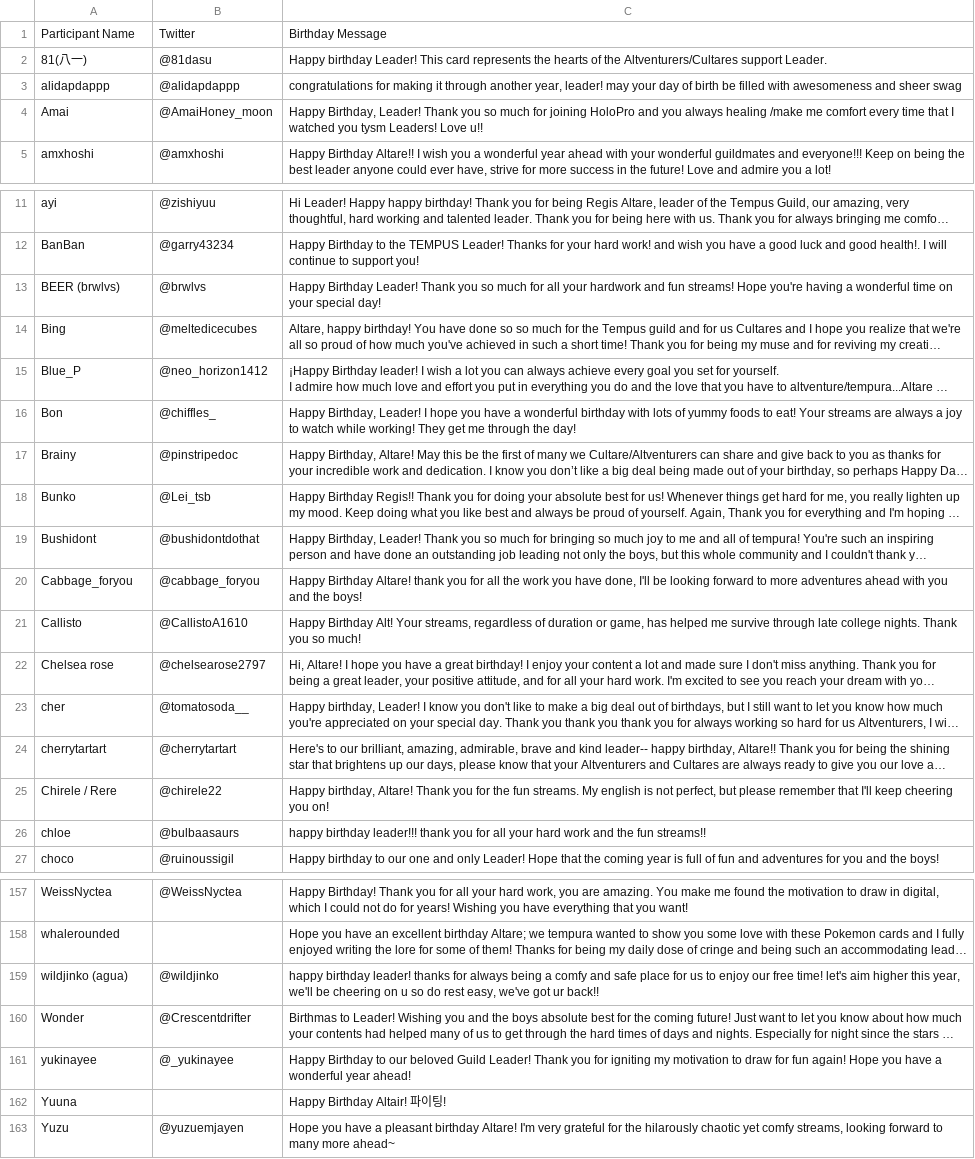
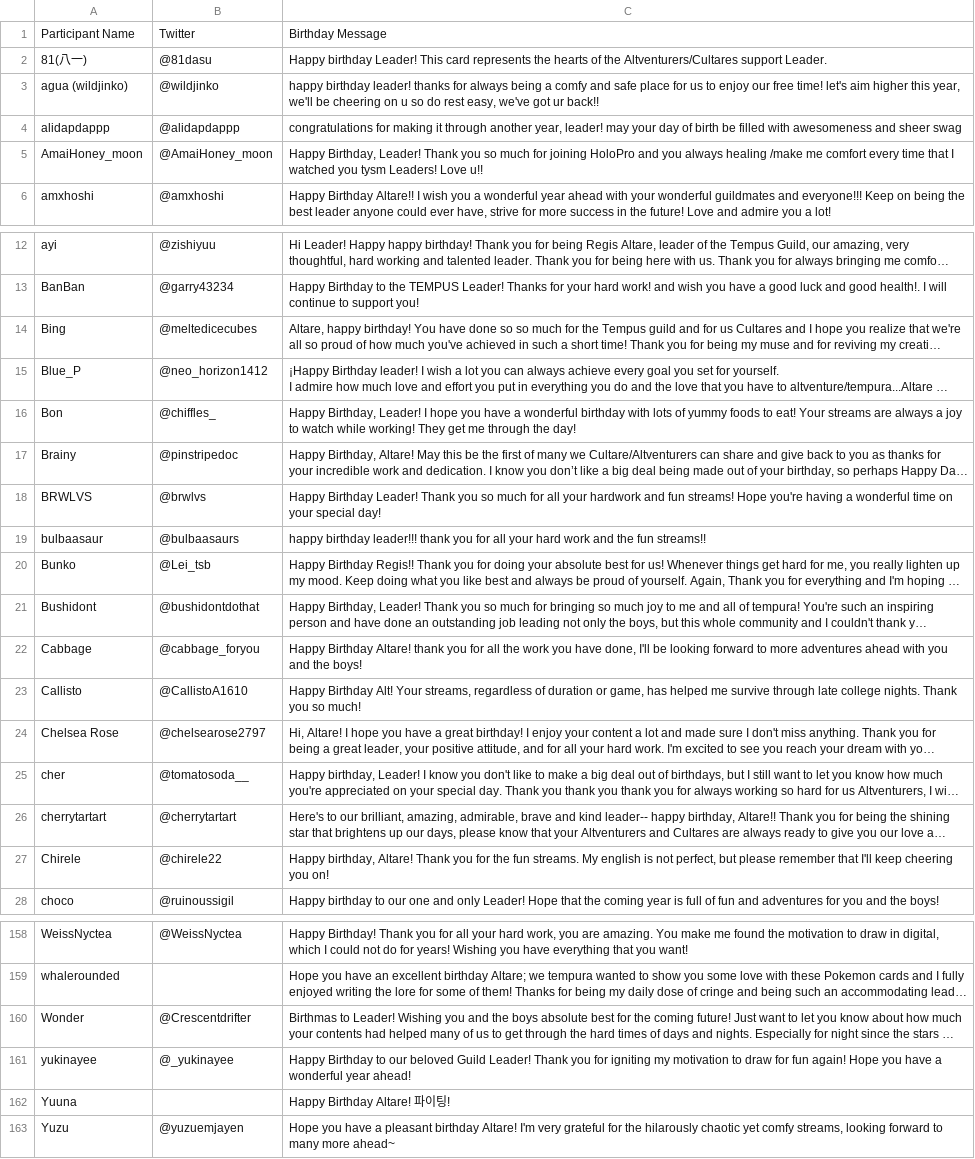
Before and after one commit to elysiumdelivery/altare-tcg, a CSV file: contributor_data.csv, drawn as a sheet; only a part is shown, gaps mark what is left out; long unchanged cells end in …; removed rows and columns are numbered as before the commit, all else as after; the diff covers the shown part only; the diff names each change by its address in the sheet, - before the commit and + after, or states it on an @@ line.

Commit message:
Updated contributor messages.

```diff
--- a/contributor_data.csv
+++ b/contributor_data.csv
+row 3: agua (wildjinko) | @wildjinko | happy birthday leader! thanks for always being a comfy and safe place for us to enjoy our free time! let's aim higher this year, we'll be cheering on u so do rest easy, we've got ur back!!
-A5: Amai
+A5: AmaiHoney_moon
-row 13: BEER (brwlvs) | @brwlvs | Happy Birthday Leader! Thank you so much for all your hardwork and fun streams! Hope you're having a wonderful time on your special day!
+row 18: BRWLVS | @brwlvs | Happy Birthday Leader! Thank you so much for all your hardwork and fun streams! Hope you're having a wonderful time on your special day!
+row 19: bulbaasaur | @bulbaasaurs | happy birthday leader!!! thank you for all your hard work and the fun streams!!
-A22: Cabbage_foryou
+A22: Cabbage
-A24: Chelsea rose
+A24: Chelsea Rose
-A27: Chirele / Rere
+A27: Chirele
-row 26: chloe | @bulbaasaurs | happy birthday leader!!! thank you for all your hard work and the fun streams!!
-row 159: wildjinko (agua) | @wildjinko | happy birthday leader! thanks for always being a comfy and safe place for us to enjoy our free time! let's aim higher this year, we'll be cheering on u so do rest easy, we've got ur back!!
-C162: Happy Birthday Altair! 파이팅!
+C162: Happy Birthday Altare! 파이팅!
```
Also changed, not shown: 6 edited cells elsewhere in this file.
